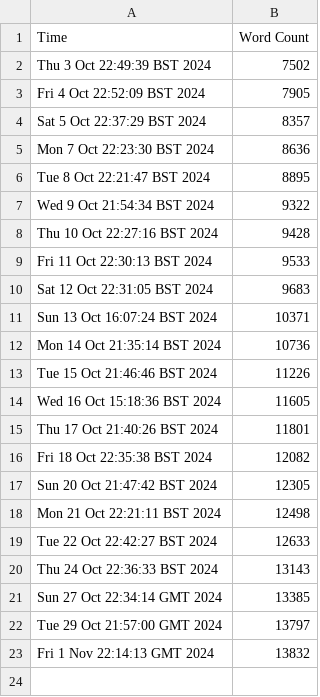
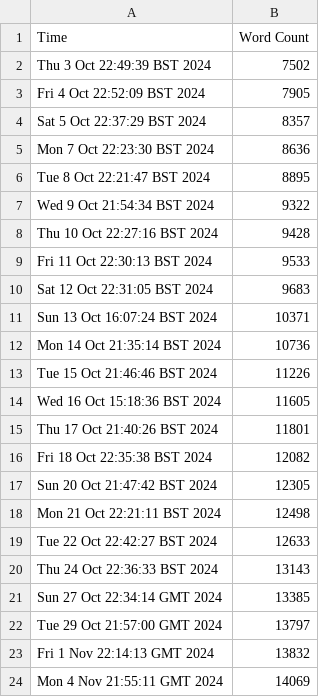
Before and after one commit to harryhanYuhao/guide_for_self_studying_programming, a CSV file: log/wc.csv, drawn as a sheet; the diff names each change by its address in the sheet, - before the commit and + after, or states it on an @@ line.

```diff
--- a/log/wc.csv
+++ b/log/wc.csv
+row 24: Mon 4 Nov 21:55:11 GMT 2024 | 14069
```
Also changed, not shown: 2 other files.
